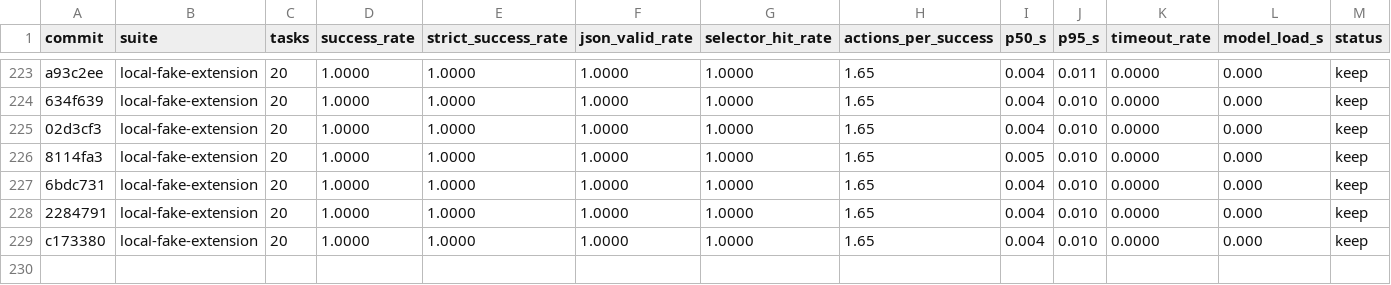
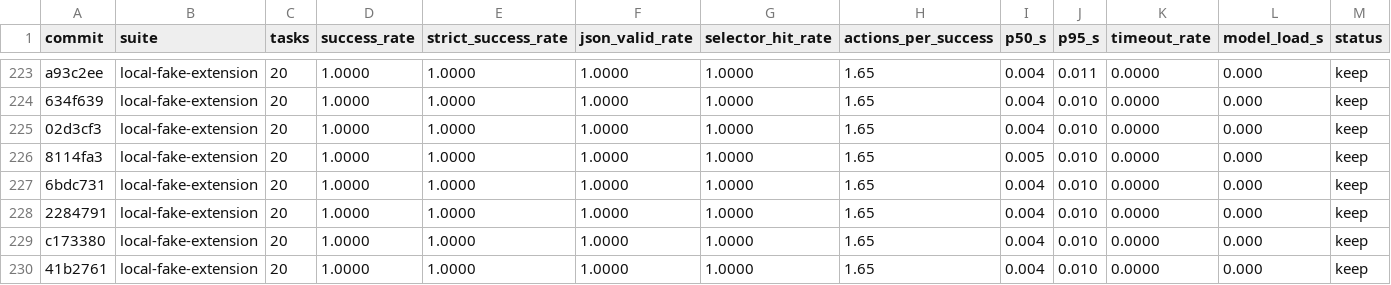
Before and after one commit to killerapp/gemma-gem-extension, a TSV file: results.web.tsv, drawn as a sheet; only a part is shown, gaps mark what is left out; rows hold the shown columns only; the diff names each change by its address in the sheet, - before the commit and + after, or states it on an @@ line.

Commit message:
Gate target selector reranker weights

```diff
--- a/results.web.tsv
+++ b/results.web.tsv
+row 230: 41b2761 | local-fake-extension | 20 | 1.0000 | 1.0000 | 1.0000 | 1.0000 | 1.65 | 0.004 | 0.010 | 0.0000 | 0.000 | keep
```
Also changed, not shown: 5 other files.
